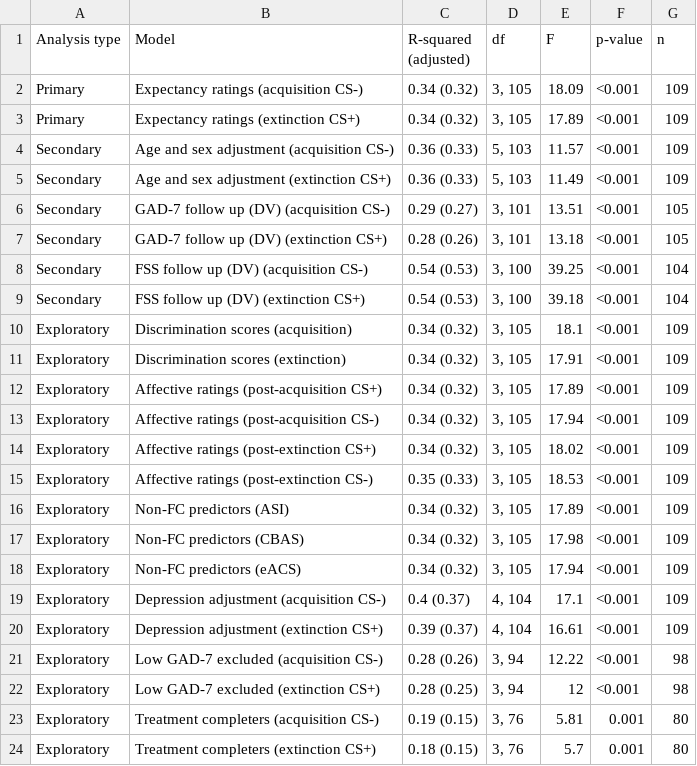
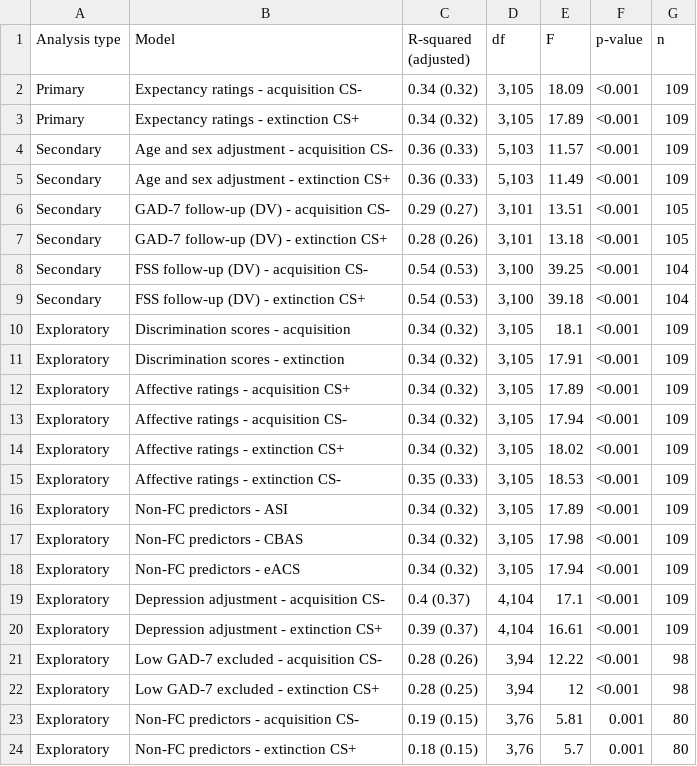
Before and after one commit to McGregor14/port, a CSV file: reports/tables/regression_model_fits.csv, drawn as a sheet.

Commit message:
Updated regression tables and created gt versions for manuscript

```diff
--- a/reports/tables/regression_model_fits.csv
+++ b/reports/tables/regression_model_fits.csv
@@ -1,24 +1,24 @@
 Analysis type,Model,R-squared (adjusted),df,F,p-value,n
-Primary,Expectancy ratings (acquisition CS-),0.34 (0.32),"3, 105",18.09,<0.001,109
-Primary,Expectancy ratings (extinction CS+),0.34 (0.32),"3, 105",17.89,<0.001,109
-Secondary,Age and sex adjustment (acquisition CS-),0.36 (0.33),"5, 103",11.57,<0.001,109
-Secondary,Age and sex adjustment (extinction CS+),0.36 (0.33),"5, 103",11.49,<0.001,109
-Secondary,GAD-7 follow up (DV) (acquisition CS-),0.29 (0.27),"3, 101",13.51,<0.001,105
-Secondary,GAD-7 follow up (DV) (extinction CS+),0.28 (0.26),"3, 101",13.18,<0.001,105
-Secondary,FSS follow up (DV) (acquisition CS-),0.54 (0.53),"3, 100",39.25,<0.001,104
-Secondary,FSS follow up (DV) (extinction CS+),0.54 (0.53),"3, 100",39.18,<0.001,104
-Exploratory,Discrimination scores (acquisition),0.34 (0.32),"3, 105",18.1,<0.001,109
-Exploratory,Discrimination scores (extinction),0.34 (0.32),"3, 105",17.91,<0.001,109
-Exploratory,Affective ratings (post-acquisition CS+),0.34 (0.32),"3, 105",17.89,<0.001,109
-Exploratory,Affective ratings (post-acquisition CS-),0.34 (0.32),"3, 105",17.94,<0.001,109
-Exploratory,Affective ratings (post-extinction CS+),0.34 (0.32),"3, 105",18.02,<0.001,109
-Exploratory,Affective ratings (post-extinction CS-),0.35 (0.33),"3, 105",18.53,<0.001,109
-Exploratory,Non-FC predictors (ASI),0.34 (0.32),"3, 105",17.89,<0.001,109
-Exploratory,Non-FC predictors (CBAS),0.34 (0.32),"3, 105",17.98,<0.001,109
-Exploratory,Non-FC predictors (eACS),0.34 (0.32),"3, 105",17.94,<0.001,109
-Exploratory,Depression adjustment (acquisition CS-),0.4 (0.37),"4, 104",17.1,<0.001,109
-Exploratory,Depression adjustment (extinction CS+),0.39 (0.37),"4, 104",16.61,<0.001,109
-Exploratory,Low GAD-7 excluded (acquisition CS-),0.28 (0.26),"3, 94",12.22,<0.001,98
-Exploratory,Low GAD-7 excluded (extinction CS+),0.28 (0.25),"3, 94",12,<0.001,98
-Exploratory,Treatment completers (acquisition CS-),0.19 (0.15),"3, 76",5.81,0.001,80
-Exploratory,Treatment completers (extinction CS+),0.18 (0.15),"3, 76",5.7,0.001,80
+Primary,Expectancy ratings - acquisition CS-,0.34 (0.32),"3,105",18.09,<0.001,109
+Primary,Expectancy ratings - extinction CS+,0.34 (0.32),"3,105",17.89,<0.001,109
+Secondary,Age and sex adjustment - acquisition CS-,0.36 (0.33),"5,103",11.57,<0.001,109
+Secondary,Age and sex adjustment - extinction CS+,0.36 (0.33),"5,103",11.49,<0.001,109
+Secondary,GAD-7 follow-up (DV) - acquisition CS-,0.29 (0.27),"3,101",13.51,<0.001,105
+Secondary,GAD-7 follow-up (DV) - extinction CS+,0.28 (0.26),"3,101",13.18,<0.001,105
+Secondary,FSS follow-up (DV) - acquisition CS-,0.54 (0.53),"3,100",39.25,<0.001,104
+Secondary,FSS follow-up (DV) - extinction CS+,0.54 (0.53),"3,100",39.18,<0.001,104
+Exploratory,Discrimination scores - acquisition,0.34 (0.32),"3,105",18.1,<0.001,109
+Exploratory,Discrimination scores - extinction,0.34 (0.32),"3,105",17.91,<0.001,109
+Exploratory,Affective ratings - acquisition CS+,0.34 (0.32),"3,105",17.89,<0.001,109
+Exploratory,Affective ratings - acquisition CS-,0.34 (0.32),"3,105",17.94,<0.001,109
+Exploratory,Affective ratings - extinction CS+,0.34 (0.32),"3,105",18.02,<0.001,109
+Exploratory,Affective ratings - extinction CS-,0.35 (0.33),"3,105",18.53,<0.001,109
+Exploratory,Non-FC predictors - ASI,0.34 (0.32),"3,105",17.89,<0.001,109
+Exploratory,Non-FC predictors - CBAS,0.34 (0.32),"3,105",17.98,<0.001,109
+Exploratory,Non-FC predictors - eACS,0.34 (0.32),"3,105",17.94,<0.001,109
+Exploratory,Depression adjustment - acquisition CS-,0.4 (0.37),"4,104",17.1,<0.001,109
+Exploratory,Depression adjustment - extinction CS+,0.39 (0.37),"4,104",16.61,<0.001,109
+Exploratory,Low GAD-7 excluded - acquisition CS-,0.28 (0.26),"3,94",12.22,<0.001,98
+Exploratory,Low GAD-7 excluded - extinction CS+,0.28 (0.25),"3,94",12,<0.001,98
+Exploratory,Non-FC predictors - acquisition CS-,0.19 (0.15),"3,76",5.81,0.001,80
+Exploratory,Non-FC predictors - extinction CS+,0.18 (0.15),"3,76",5.7,0.001,80
```
Also changed, not shown: 4 other files.
